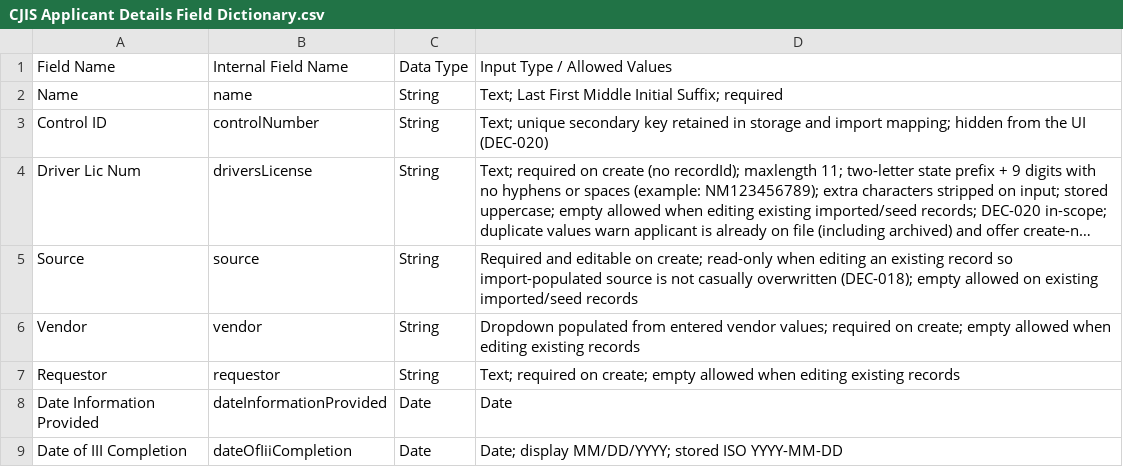
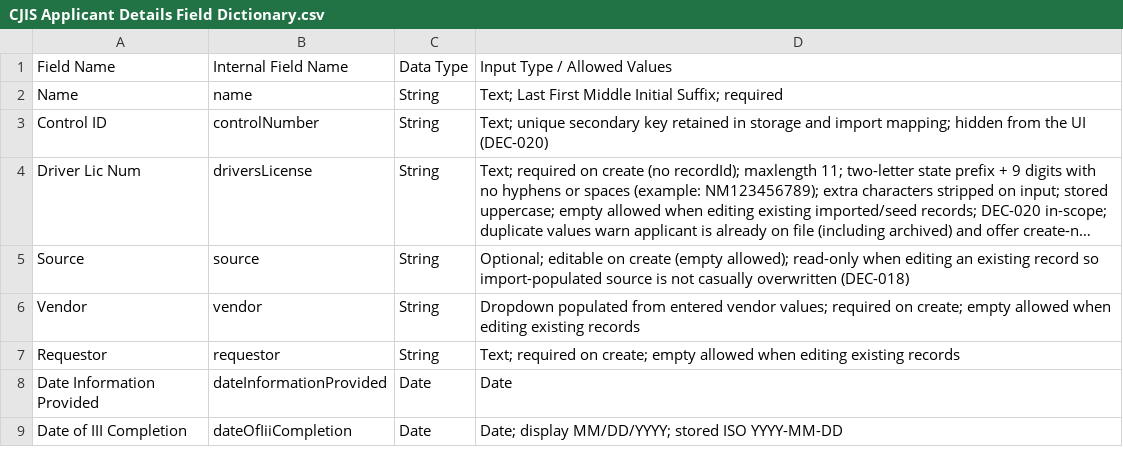
Before and after one commit to RoboAlbotros/Workbench-APD-ECC, a CSV file: CJISTracker/CJIS Applicant Details Field Dictionary.csv, drawn as a sheet; only a part is shown; long unchanged cells end in …; the diff names each change by its address in the sheet, - before the commit and + after, or states it on an @@ line.

```diff
--- a/CJISTracker/CJIS Applicant Details Field Dictionary.csv
+++ b/CJISTracker/CJIS Applicant Details Field Dictionary.csv
-D5: Required and editable on create; read-only when editing an existing record so import-populated source is not casually overwritten (DEC-018); empty allowed on existing imported/seed records
+D5: Optional; editable on create (empty allowed); read-only when editing an existing record so import-populated source is not casually overwritten (DEC-018)
```
Also changed, not shown: 2 other files.
